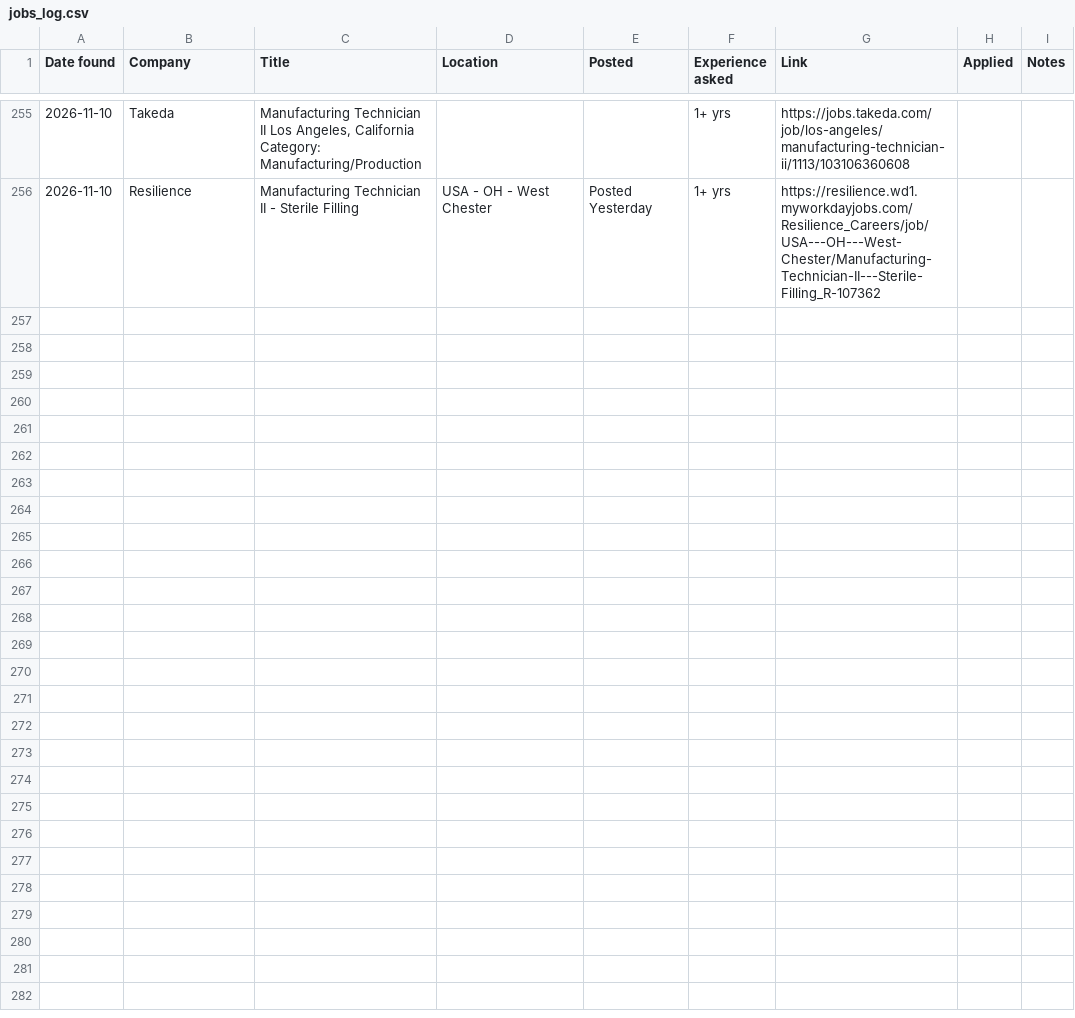
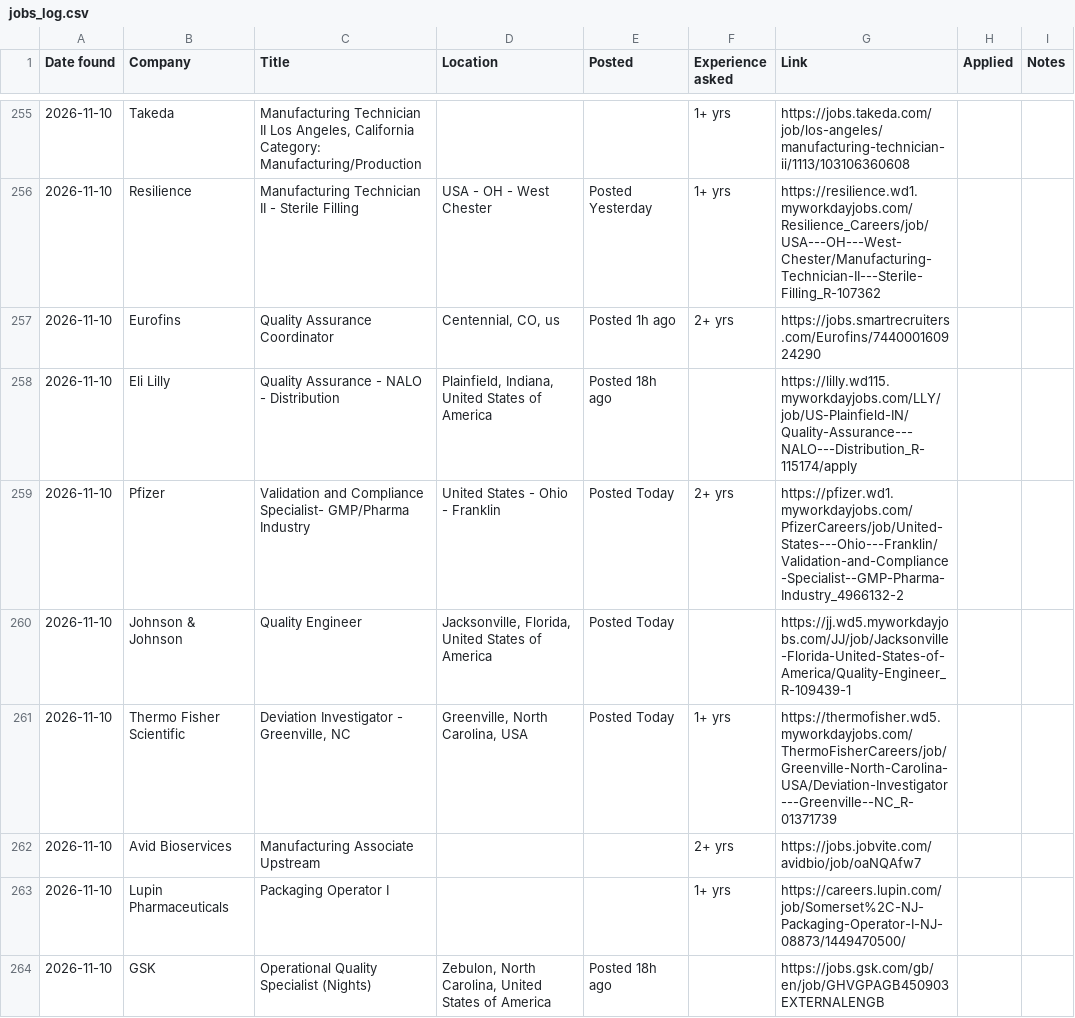
Before and after one commit to arkit-reg/Job_Watch_21, a CSV file: jobs_log.csv, drawn as a sheet; only a part is shown, gaps mark what is left out; the diff covers the shown part only.

```diff
--- a/jobs_log.csv
+++ b/jobs_log.csv
@@ -256 +256,9 @@
 2026-11-10,Resilience,Manufacturing Technician II - Sterile Filling,USA - OH - West Chester,Posted Yesterday,1+ yrs,https://resilience.wd1.myworkdayjobs.com/Resilience_Careers/job/USA---OH---West-Chester/Manufacturing-Technician-II---Sterile-Filling_R-107362,,
+2026-11-10,Eurofins,Quality Assurance Coordinator,"Centennial, CO, us",Posted 1h ago,2+ yrs,https://jobs.smartrecruiters.com/Eurofins/744000160924290,,
+2026-11-10,Eli Lilly,Quality Assurance - NALO - Distribution,"Plainfield, Indiana, United States of America",Posted 18h ago,,https://lilly.wd115.myworkdayjobs.com/LLY/job/US-Plainfield-IN/Quality-Assurance---NALO---Distribution_R-115174/apply,,
+2026-11-10,Pfizer,Validation and Compliance Specialist- GMP/Pharma Industry,United States - Ohio - Franklin,Posted Today,2+ yrs,https://pfizer.wd1.myworkdayjobs.com/PfizerCareers/job/United-States---Ohio---Franklin/Validation-and-Compliance-Specialist--GMP-Pharma-Industry_4966132-2,,
+2026-11-10,Johnson & Johnson,Quality Engineer,"Jacksonville, Florida, United States of America",Posted Today,,https://jj.wd5.myworkdayjobs.com/JJ/job/Jacksonville-Florida-United-States-of-America/Quality-Engineer_R-109439-1,,
+2026-11-10,Thermo Fisher Scientific,"Deviation Investigator - Greenville, NC","Greenville, North Carolina, USA",Posted Today,1+ yrs,https://thermofisher.wd5.myworkdayjobs.com/ThermoFisherCareers/job/Greenville-North-Carolina-USA/Deviation-Investigator---Greenville--NC_R-01371739,,
+2026-11-10,Avid Bioservices,Manufacturing Associate Upstream,,,2+ yrs,https://jobs.jobvite.com/avidbio/job/oaNQAfw7,,
+2026-11-10,Lupin Pharmaceuticals,Packaging Operator I,,,1+ yrs,https://careers.lupin.com/job/Somerset%2C-NJ-Packaging-Operator-I-NJ-08873/1449470500/,,
+2026-11-10,GSK,Operational Quality Specialist (Nights),"Zebulon, North Carolina, United States of America",Posted 18h ago,,https://jobs.gsk.com/gb/en/job/GHVGPAGB450903EXTERNALENGB,,
```
Also changed, not shown: 8 added rows elsewhere in this file, manual_check.csv, 1 other file.
